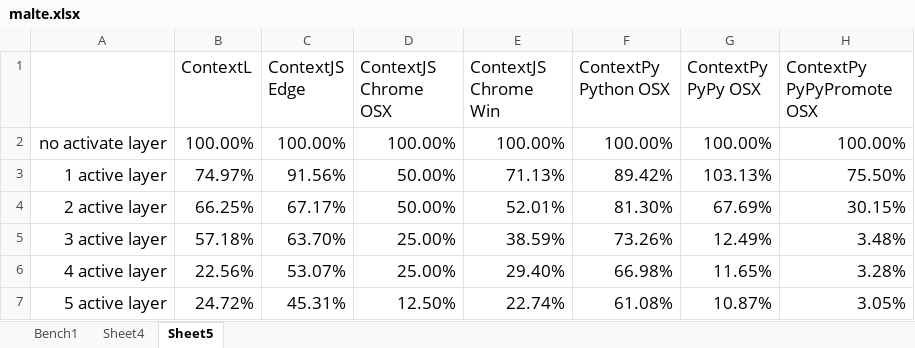
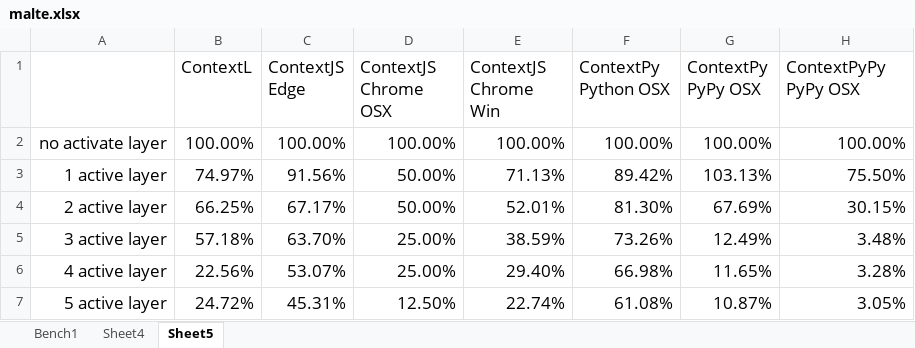
Before and after one commit to krono/cop2016-sidewayscomp, an Excel workbook: bench/malte.xlsx, sheet Sheet5, drawn as a sheet; values as stored, in another font and other column widths than the file's, no borders; charts and pictures not drawn; the diff names each change by its address in the sheet, - before the commit and + after, or states it on an @@ line.

```diff
--- a/bench/malte.xlsx (sheet Sheet5)
+++ b/bench/malte.xlsx (sheet Sheet5)
-H1: ContextPy PyPyPromote OSX
+H1: ContextPyPy PyPy OSX
```
Also changed, not shown: sheet Bench1, sheet Sheet4, charts or pictures, 3 other files.
